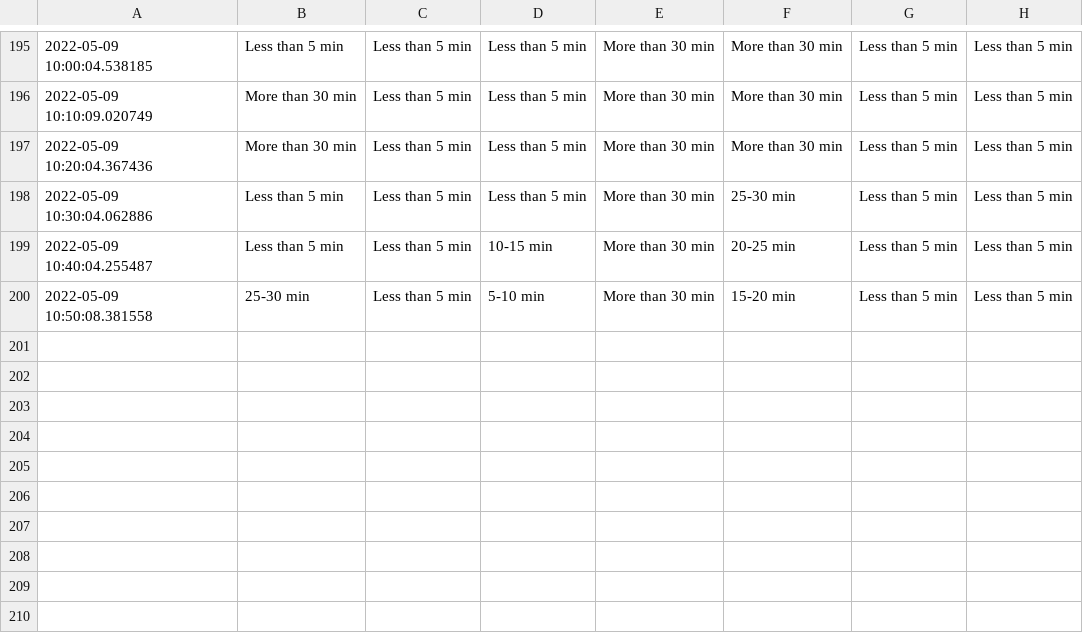
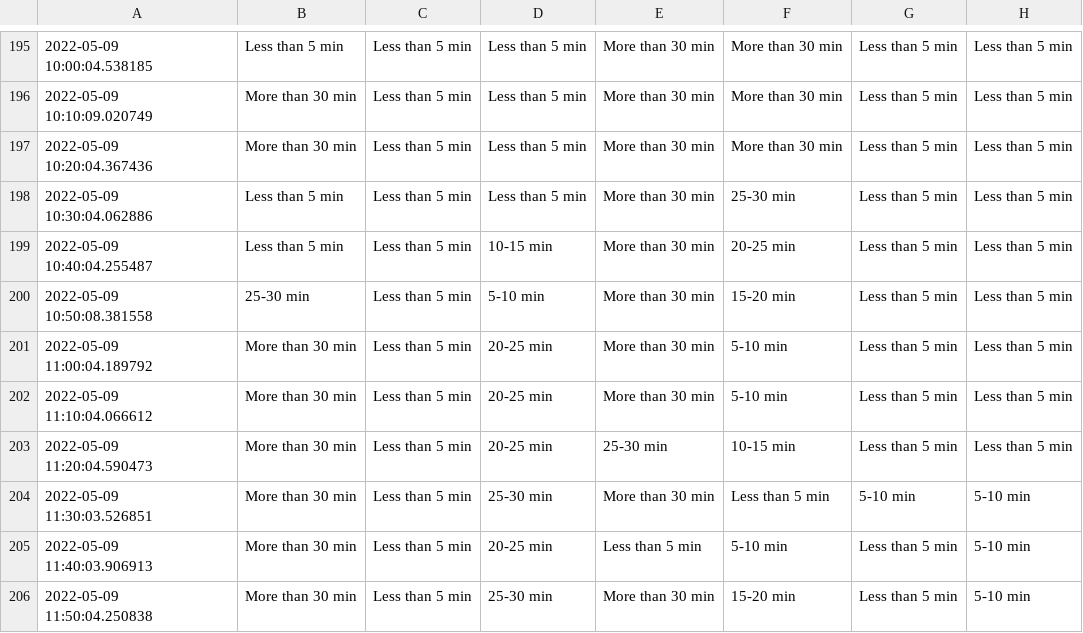
Before and after one commit to MarkProjectRepo/AirportWaits, a CSV file: data/YYZ.csv, drawn as a sheet; only a part is shown, gaps mark what is left out.

Commit message:
New data pull

```diff
--- a/data/YYZ.csv
+++ b/data/YYZ.csv
@@ -200 +200,7 @@
 2022-05-09 10:50:08.381558,25-30 min,Less than 5 min,5-10 min,More than 30 min,15-20 min,Less than 5 min,Less than 5 min
+2022-05-09 11:00:04.189792,More than 30 min,Less than 5 min,20-25 min,More than 30 min,5-10 min,Less than 5 min,Less than 5 min
+2022-05-09 11:10:04.066612,More than 30 min,Less than 5 min,20-25 min,More than 30 min,5-10 min,Less than 5 min,Less than 5 min
+2022-05-09 11:20:04.590473,More than 30 min,Less than 5 min,20-25 min,25-30 min,10-15 min,Less than 5 min,Less than 5 min
+2022-05-09 11:30:03.526851,More than 30 min,Less than 5 min,25-30 min,More than 30 min,Less than 5 min,5-10 min,5-10 min
+2022-05-09 11:40:03.906913,More than 30 min,Less than 5 min,20-25 min,Less than 5 min,5-10 min,Less than 5 min,5-10 min
+2022-05-09 11:50:04.250838,More than 30 min,Less than 5 min,25-30 min,More than 30 min,15-20 min,Less than 5 min,5-10 min
```
